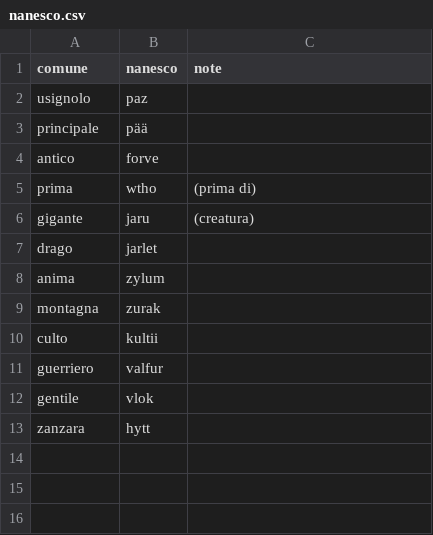
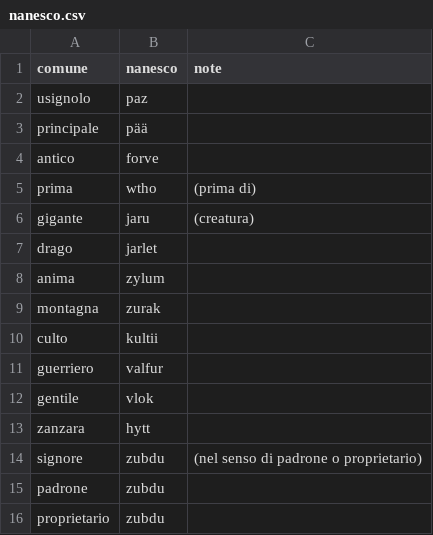
Before and after one commit to michelepapucci/explore-patriagis, a CSV file: content/Languages/dbs/nanesco.csv, drawn as a sheet.

```diff
--- a/content/Languages/dbs/nanesco.csv
+++ b/content/Languages/dbs/nanesco.csv
@@ -13 +13,4 @@ gentile,vlok,
 zanzara,hytt,
+signore,zubdu,(nel senso di padrone o proprietario)
+padrone,zubdu,
+proprietario,zubdu,
```
Also changed, not shown: 42 other files.
